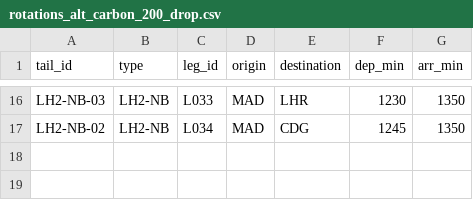
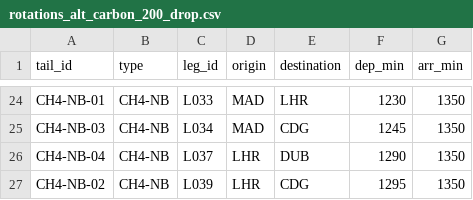
Before and after one commit to HuiLinChew/airline-alt-fuel-transition, a CSV file: outputs/rotations_alt_carbon_200_drop.csv, drawn as a sheet; only a part is shown, gaps mark what is left out; addresses are those after the commit; the diff covers the shown part only; the diff names each change by its address in the sheet, - before the commit and + after, or states it on an @@ line.

```diff
--- a/outputs/rotations_alt_carbon_200_drop.csv
+++ b/outputs/rotations_alt_carbon_200_drop.csv
-A24 (tail_id): LH2-NB-03
+A24 (tail_id): CH4-NB-01
-B24:B25 (type): LH2-NB
+B24:B25 (type): CH4-NB
-A25 (tail_id): LH2-NB-02
+A25 (tail_id): CH4-NB-03
+row 26: CH4-NB-04 | CH4-NB | L037 | LHR | DUB | 1290 | 1350
+row 27: CH4-NB-02 | CH4-NB | L039 | LHR | CDG | 1295 | 1350
```
Also changed, not shown: 12 added rows, 4 removed rows and 20 edited cells elsewhere in this file, data/dummy/aircraft_types.csv, data/dummy/fuels.csv, 53 other files.
